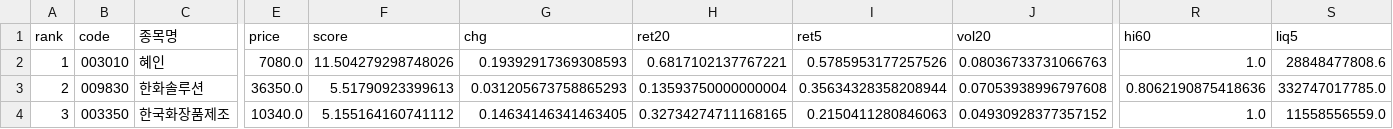
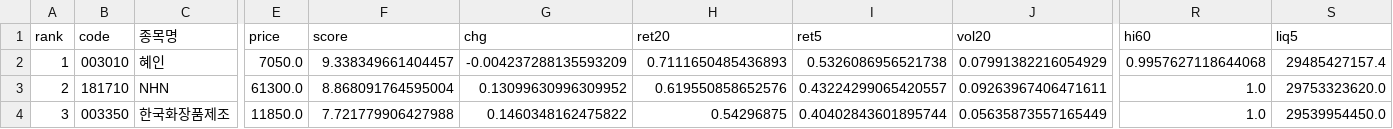
Before and after one commit to viniciusogh/kospi-quant, a CSV file: latest_momentum_reco.csv, drawn as a sheet; only a part is shown, gaps mark what is left out; the diff covers the shown part only; the diff names each change by its address in the sheet, - before the commit and + after, or states it on an @@ line.

```diff
--- a/latest_momentum_reco.csv
+++ b/latest_momentum_reco.csv
-E2 (price): 7080.0
+E2 (price): 7050.0
-F2 (score): 11.504279298748026
+F2 (score): 9.338349661404457
-G2 (chg): 0.19392917369308593
+G2 (chg): -0.004237288135593209
-H2 (ret20): 0.6817102137767221
+H2 (ret20): 0.7111650485436893
-I2 (ret5): 0.5785953177257526
+I2 (ret5): 0.5326086956521738
-J2 (vol20): 0.08036733731066763
+J2 (vol20): 0.07991382216054929
-R2 (hi60): 1.0
+R2 (hi60): 0.9957627118644068
-S2 (liq5): 28848477808.6
+S2 (liq5): 29485427157.4
-B3 (code): 009830
+B3 (code): 181710
-C3 (종목명): 한화솔루션
+C3 (종목명): NHN
-E3 (price): 36350.0
+E3 (price): 61300.0
-F3 (score): 5.51790923399613
+F3 (score): 8.868091764595004
-G3 (chg): 0.031205673758865293
+G3 (chg): 0.13099630996309952
-H3 (ret20): 0.13593750000000004
+H3 (ret20): 0.619550858652576
-I3 (ret5): 0.35634328358208944
+I3 (ret5): 0.43224299065420557
-J3 (vol20): 0.07053938996797608
+J3 (vol20): 0.09263967406471611
-R3 (hi60): 0.8062190875418636
+R3 (hi60): 1.0
-S3 (liq5): 332747017785.0
+S3 (liq5): 29753323620.0
-E4 (price): 10340.0
+E4 (price): 11850.0
-F4 (score): 5.155164160741112
+F4 (score): 7.721779906427988
-G4 (chg): 0.14634146341463405
+G4 (chg): 0.1460348162475822
-H4 (ret20): 0.32734274711168165
+H4 (ret20): 0.54296875
-I4 (ret5): 0.2150411280846063
+I4 (ret5): 0.40402843601895744
-J4 (vol20): 0.04930928377357152
+J4 (vol20): 0.05635873557165449
-S4 (liq5): 11558556559.0
+S4 (liq5): 29539954450.0
```
Also changed, not shown: 130 edited cells elsewhere in this file, latest_momentum_reco_v20g.csv, momentum_history.csv, 2 other files.
